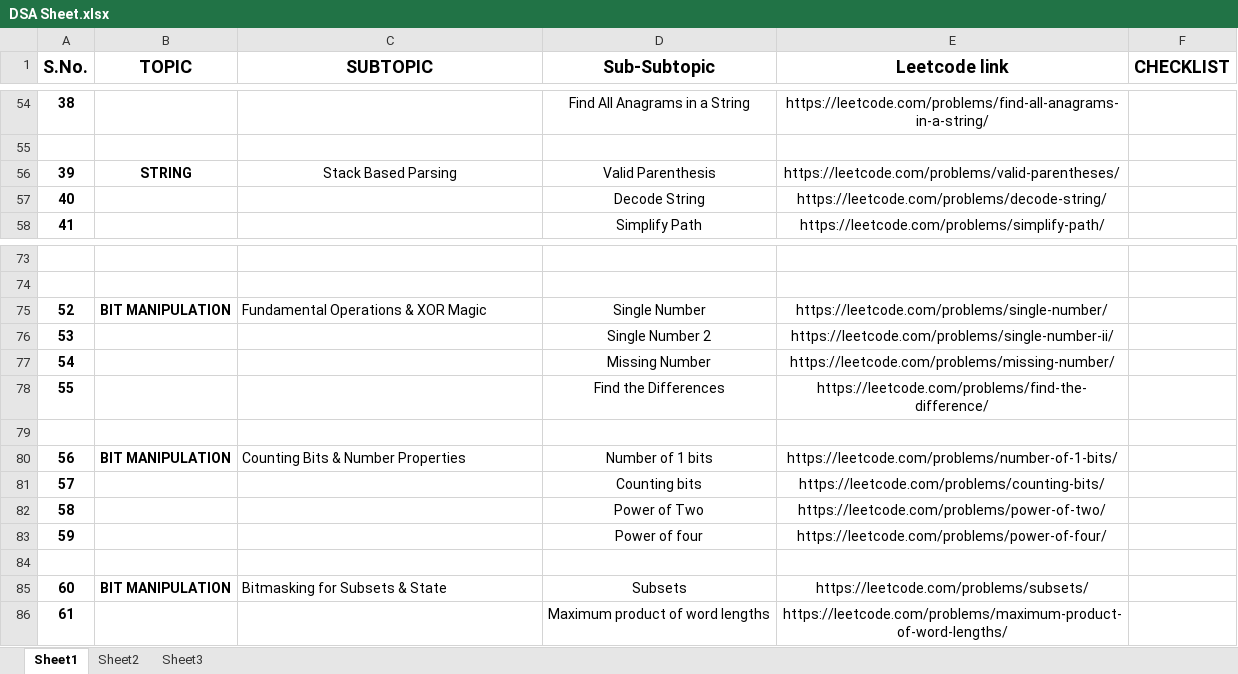
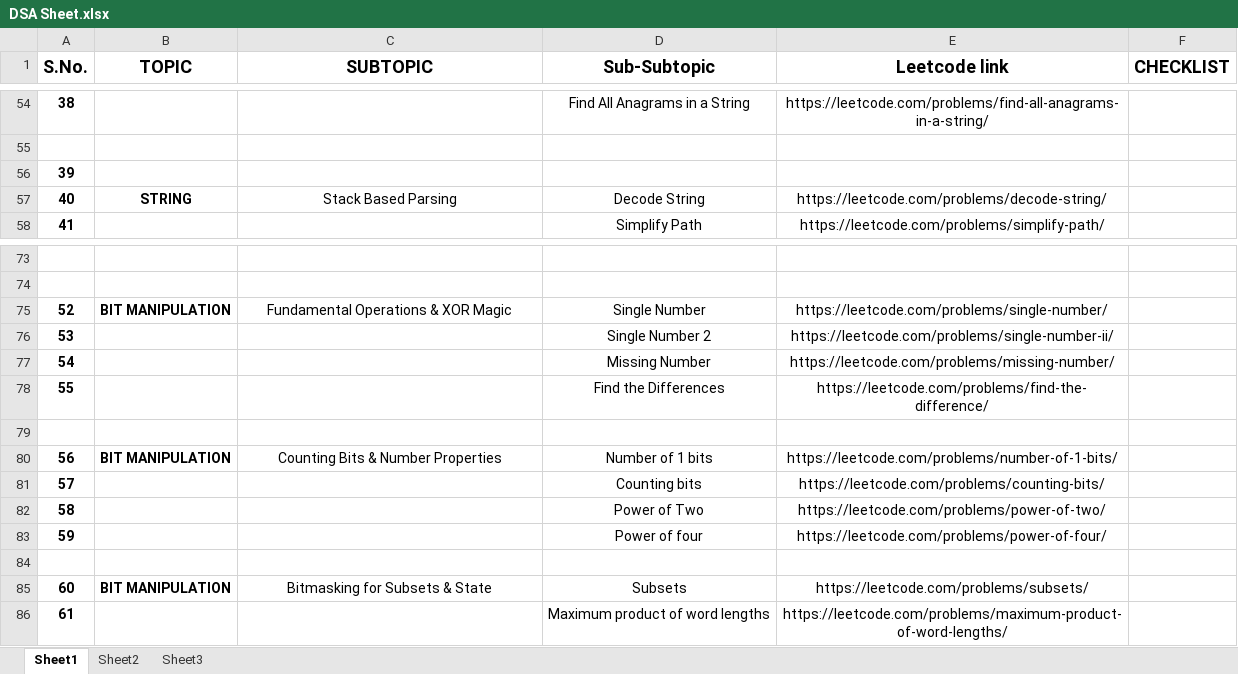
Before and after one commit to Arvik07/DSA-Patterns, an Excel workbook: DSA Sheet.xlsx, sheet Sheet1, drawn as a sheet; only a part is shown, gaps mark what is left out; values as stored, in another font and other column widths than the file's, no borders; removed rows and columns are numbered as before the commit, all else as after; the diff covers the shown part only; the diff names each change by its address in the sheet, - before the commit and + after, or states it on an @@ line.

```diff
--- a/DSA Sheet.xlsx (sheet Sheet1)
+++ b/DSA Sheet.xlsx (sheet Sheet1)
+row 56: 39
@@ column A (S.No.) renumbered in row 57 @@
-D57 (Sub-Subtopic): Valid Parenthesis
+D57 (Sub-Subtopic): Decode String
-E57 (Leetcode link): https://leetcode.com/problems/valid-parentheses/
+E57 (Leetcode link): https://leetcode.com/problems/decode-string/
-row 57: 40 |  |  | Decode String | https://leetcode.com/problems/decode-string/
-C75 alignment: left
+C75 alignment: center
-C80 alignment: left
+C80 alignment: center
-C85 alignment: left
+C85 alignment: center
```
Also changed, not shown: 217 added rows elsewhere in this sheet, 9 other files.
